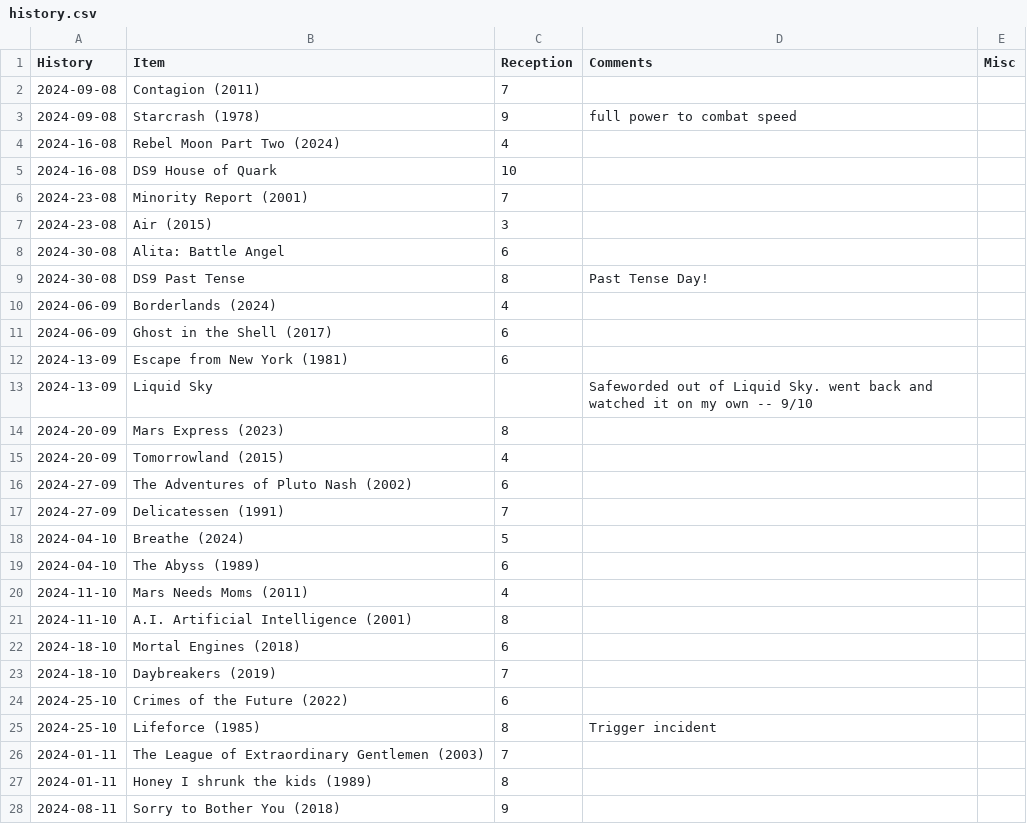
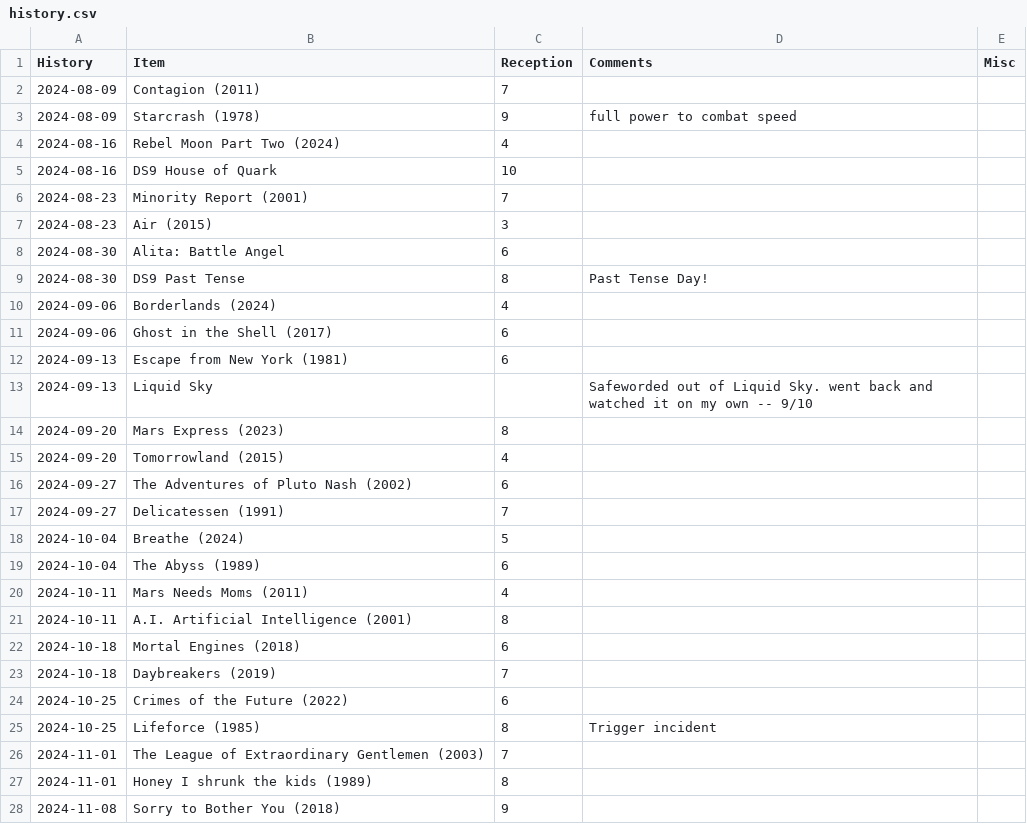
Before and after one commit to graevy/badscifi, a CSV file: history.csv, drawn as a sheet; only a part is shown; the diff covers the shown part only.

Commit message:
pretty sure i corrected some of the dates erroneously being YYYY-DD-MM

```diff
--- a/history.csv
+++ b/history.csv
@@ -1,28 +1,28 @@
 History,Item,Reception,Comments,Misc
-2024-09-08,Contagion (2011),7,
-2024-09-08,Starcrash (1978),9,"full power to combat speed"
-2024-16-08,Rebel Moon Part Two (2024),4,
-2024-16-08,DS9 House of Quark,10,
-2024-23-08,Minority Report (2001),7,
-2024-23-08,Air (2015),3,
-2024-30-08,Alita: Battle Angel,6,
-2024-30-08,DS9 Past Tense,8,Past Tense Day!
-2024-06-09,Borderlands (2024),4,
-2024-06-09,Ghost in the Shell (2017),6,
-2024-13-09,Escape from New York (1981),6,
-2024-13-09,Liquid Sky,,Safeworded out of Liquid Sky. went back and watched it on my own -- 9/10
-2024-20-09,Mars Express (2023),8,
-2024-20-09,Tomorrowland (2015),4,
-2024-27-09,The Adventures of Pluto Nash (2002),6,
-2024-27-09,Delicatessen (1991),7,
-2024-04-10,Breathe (2024),5,
-2024-04-10,The Abyss (1989),6,
-2024-11-10,Mars Needs Moms (2011),4,
-2024-11-10,A.I. Artificial Intelligence (2001),8,
-2024-18-10,Mortal Engines (2018),6,
-2024-18-10,Daybreakers (2019),7,
-2024-25-10,Crimes of the Future (2022),6,
-2024-25-10,Lifeforce (1985),8,Trigger incident
-2024-01-11,The League of Extraordinary Gentlemen (2003),7,
-2024-01-11,Honey I shrunk the kids (1989),8,
-2024-08-11,Sorry to Bother You (2018),9,
+2024-08-09,Contagion (2011),7,
+2024-08-09,Starcrash (1978),9,"full power to combat speed"
+2024-08-16,Rebel Moon Part Two (2024),4,
+2024-08-16,DS9 House of Quark,10,
+2024-08-23,Minority Report (2001),7,
+2024-08-23,Air (2015),3,
+2024-08-30,Alita: Battle Angel,6,
+2024-08-30,DS9 Past Tense,8,Past Tense Day!
+2024-09-06,Borderlands (2024),4,
+2024-09-06,Ghost in the Shell (2017),6,
+2024-09-13,Escape from New York (1981),6,
+2024-09-13,Liquid Sky,,Safeworded out of Liquid Sky. went back and watched it on my own -- 9/10
+2024-09-20,Mars Express (2023),8,
+2024-09-20,Tomorrowland (2015),4,
+2024-09-27,The Adventures of Pluto Nash (2002),6,
+2024-09-27,Delicatessen (1991),7,
+2024-10-04,Breathe (2024),5,
+2024-10-04,The Abyss (1989),6,
+2024-10-11,Mars Needs Moms (2011),4,
+2024-10-11,A.I. Artificial Intelligence (2001),8,
+2024-10-18,Mortal Engines (2018),6,
+2024-10-18,Daybreakers (2019),7,
+2024-10-25,Crimes of the Future (2022),6,
+2024-10-25,Lifeforce (1985),8,Trigger incident
+2024-11-01,The League of Extraordinary Gentlemen (2003),7,
+2024-11-01,Honey I shrunk the kids (1989),8,
+2024-11-08,Sorry to Bother You (2018),9,
```
Also changed, not shown: 45 edited cells elsewhere in this file.
